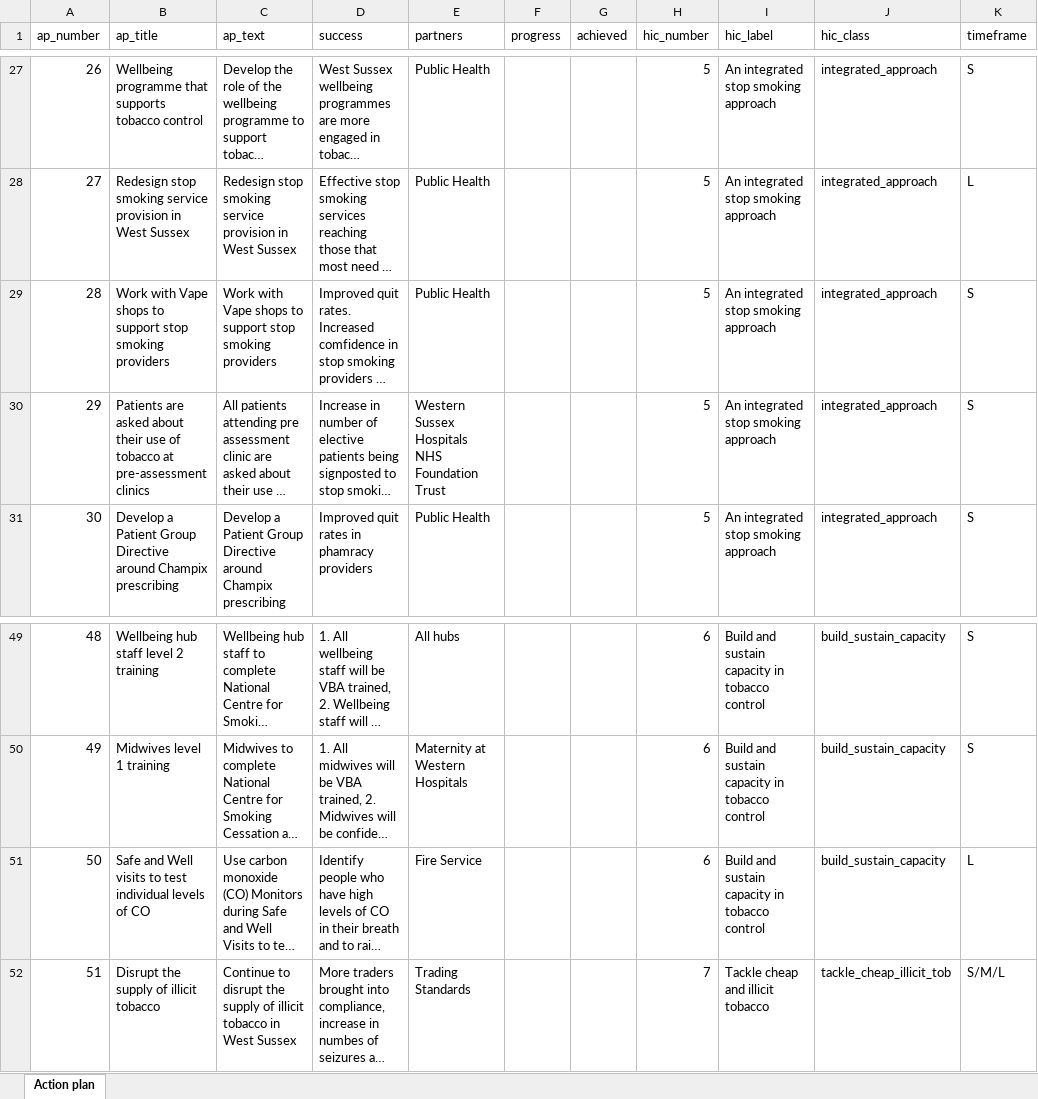
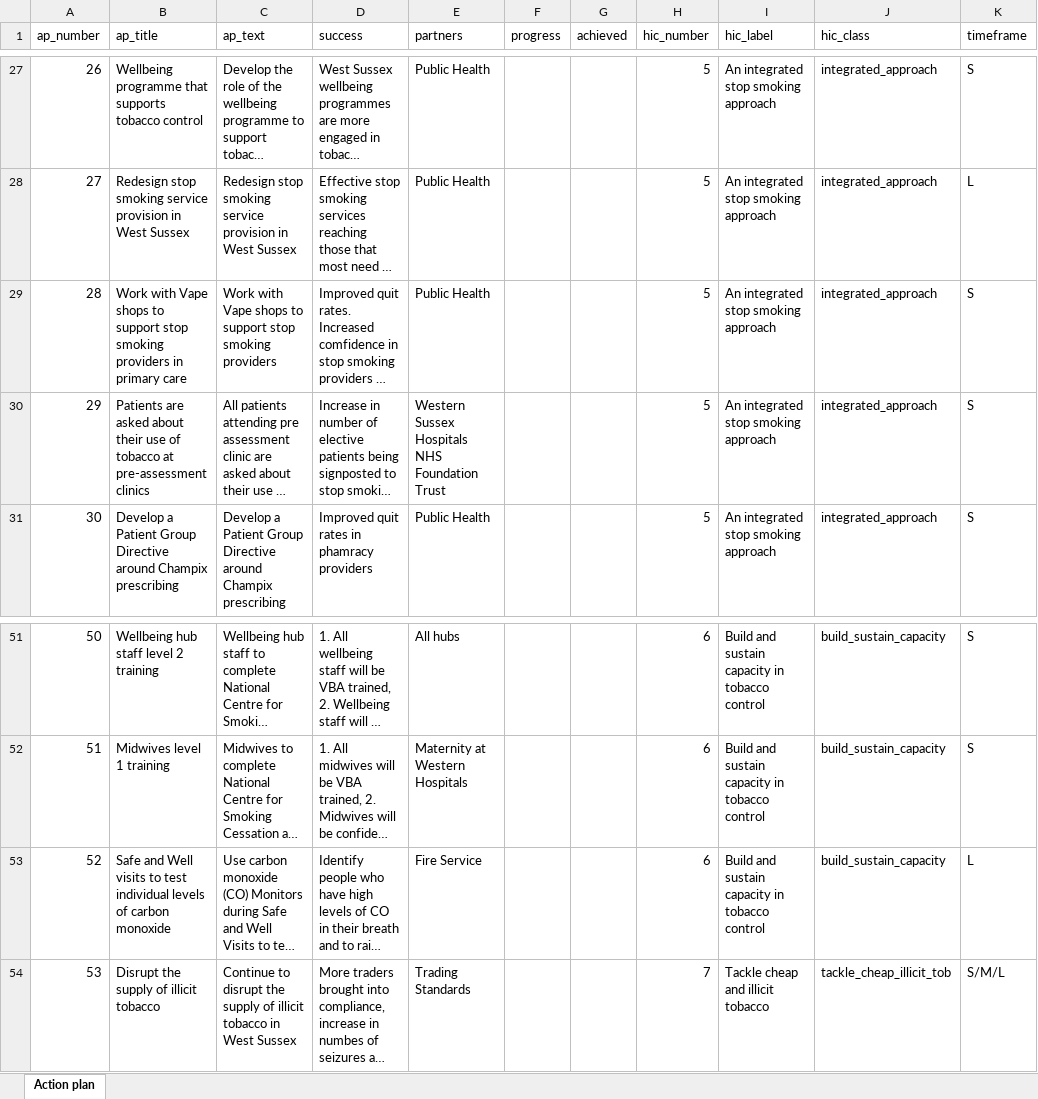
Before and after one commit to psychty/SFWS, an Excel workbook: SFWS Action Plan.xlsx, sheet Action plan, drawn as a sheet; only a part is shown, gaps mark what is left out; long unchanged cells end in …; values as stored, in another font and other column widths than the file's, no borders; addresses are those after the commit; the diff covers the shown part only; the diff names each change by its address in the sheet, - before the commit and + after, or states it on an @@ line.

Commit message:
Update action plan

```diff
--- a/SFWS Action Plan.xlsx (sheet Action plan)
+++ b/SFWS Action Plan.xlsx (sheet Action plan)
-B29 (ap_title): …smoking providers
+B29 (ap_title): …smoking providers in primary care
@@ column A (ap_number) renumbered between rows 40 and 73 @@
-B53 (ap_title): …levels of CO
+B53 (ap_title): …levels of carbon monoxide
```
Also changed, not shown: 3 added rows, 7 edited cells and cell formats elsewhere in this sheet, 3 other files.
